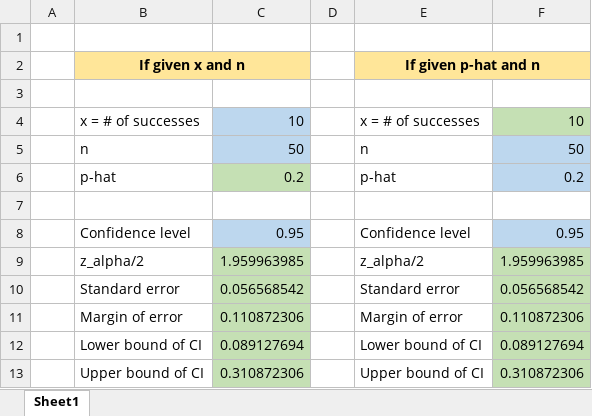
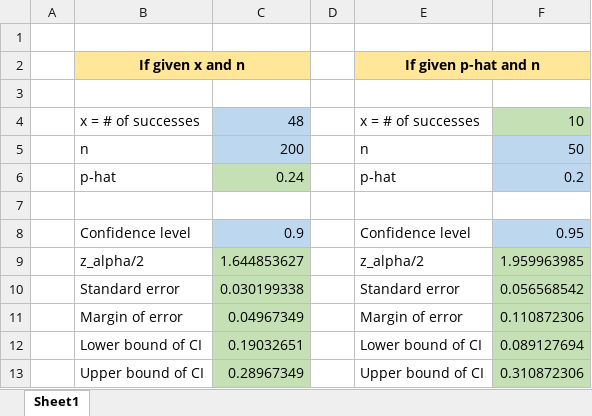
Before and after one commit to elucid503/Classes, an Excel workbook: Stats/Excel/Templates/Confidence Interval for One Proportion.xlsx, sheet Sheet1, drawn as a sheet; values as stored, in another font and other column widths than the file's, no borders; the diff names each change by its address in the sheet, - before the commit and + after, or states it on an @@ line.

Commit message:
New excel files

```diff
--- a/Stats/Excel/Templates/Confidence Interval for One Proportion.xlsx (sheet Sheet1)
+++ b/Stats/Excel/Templates/Confidence Interval for One Proportion.xlsx (sheet Sheet1)
-C4: 10
+C4: 48
-C5: 50
+C5: 200
-C6: 0.2
+C6: 0.24
-C8: 0.95
+C8: 0.9
-C9: 1.959963985
+C9: 1.644853627
-C10: 0.056568542
+C10: 0.030199338
-C11: 0.110872306
+C11: 0.04967349
-C12: 0.089127694
+C12: 0.19032651
-C13: 0.310872306
+C13: 0.28967349
```
Also changed, not shown: 1 other file.
